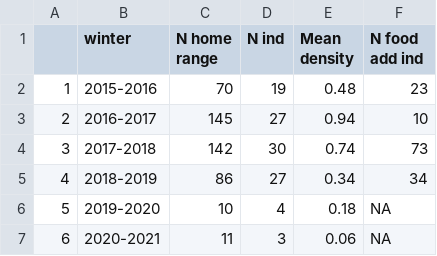
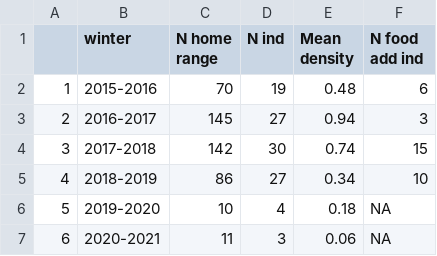
Before and after one commit to jballuffi/HR_PopCycle_SnowshoeHares, a CSV file: output/results/supplemental_table.csv, drawn as a sheet.

Commit message:
fix error counting food add individuals

```diff
--- a/output/results/supplemental_table.csv
+++ b/output/results/supplemental_table.csv
@@ -1,6 +1,6 @@
 "","winter","N home range","N ind","Mean density","N food add ind"
-"1","2015-2016",70,19,0.48,23
-"2","2016-2017",145,27,0.94,10
-"3","2017-2018",142,30,0.74,73
-"4","2018-2019",86,27,0.34,34
+"1","2015-2016",70,19,0.48,6
+"2","2016-2017",145,27,0.94,3
+"3","2017-2018",142,30,0.74,15
+"4","2018-2019",86,27,0.34,10
 "5","2019-2020",10,4,0.18,NA
```
Also changed, not shown: 1 other file.
